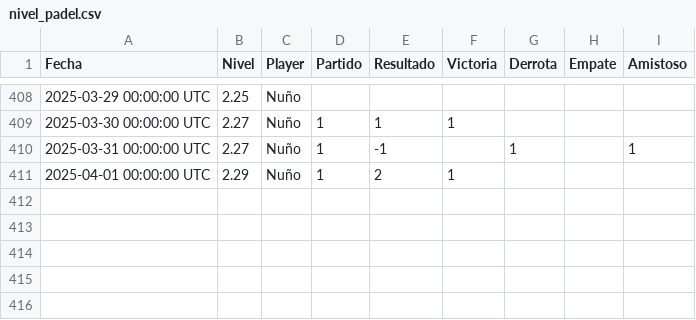
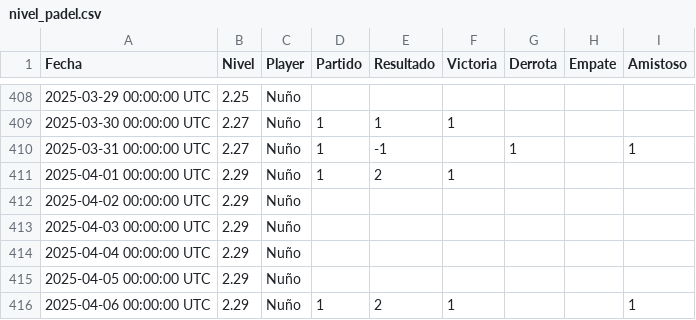
Before and after one commit to Nunyo/files, a CSV file: nivel_padel.csv, drawn as a sheet; only a part is shown, gaps mark what is left out; the diff names each change by its address in the sheet, - before the commit and + after, or states it on an @@ line.

Commit message:
Update nivel_padel.csv

```diff
--- a/nivel_padel.csv
+++ b/nivel_padel.csv
+row 412: 2025-04-02 00:00:00 UTC | 2.29 | Nuño
+row 413: 2025-04-03 00:00:00 UTC | 2.29 | Nuño
+row 414: 2025-04-04 00:00:00 UTC | 2.29 | Nuño
+row 415: 2025-04-05 00:00:00 UTC | 2.29 | Nuño
+row 416: 2025-04-06 00:00:00 UTC | 2.29 | Nuño | 1 | 2 | 1 |  |  | 1
```
